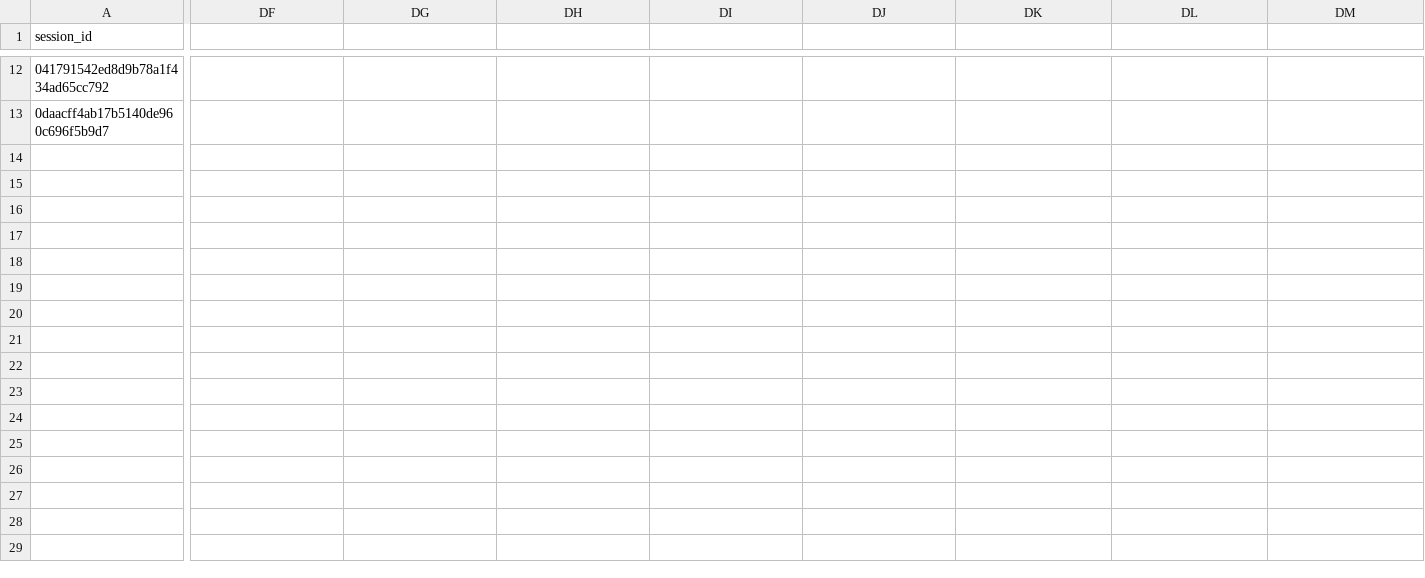
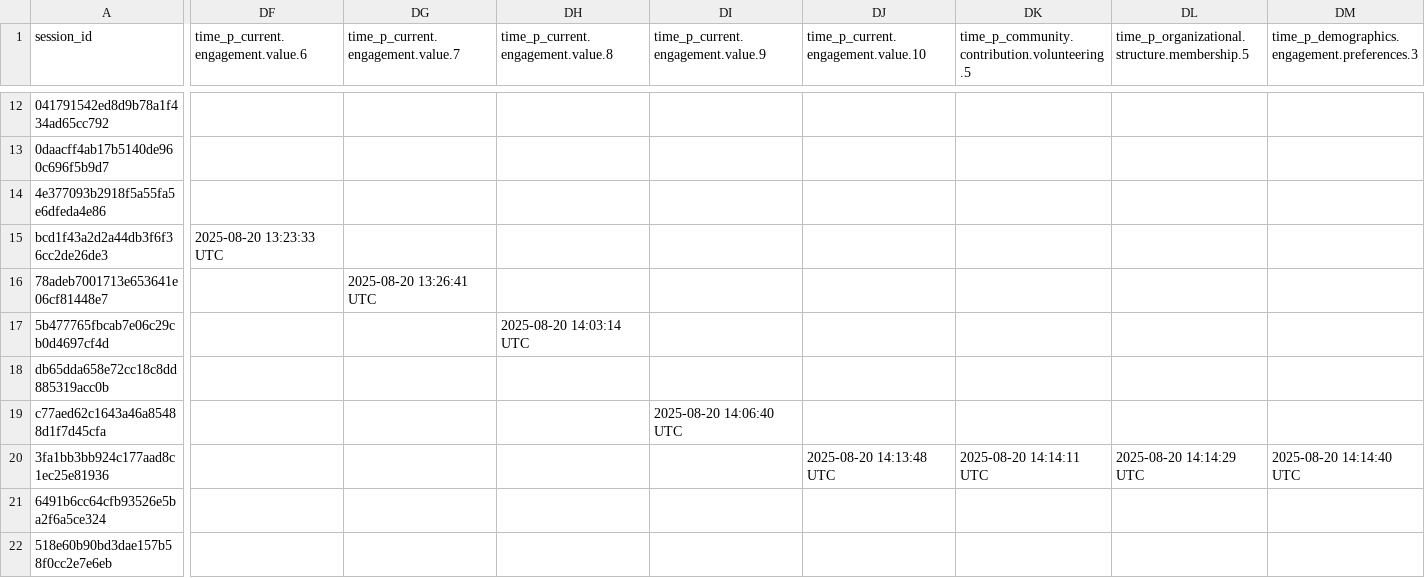
Before and after one commit to jtkulas/MPPAW25, a CSV file: preview_data.csv, drawn as a sheet; only a part is shown, gaps mark what is left out; rows hold the shown columns only; the diff covers the shown part only; the diff names each change by its address in the sheet, - before the commit and + after, or states it on an @@ line.

```diff
--- a/preview_data.csv
+++ b/preview_data.csv
-DF1: (empty)
+DF1: time_p_current.engagement.value.6
-DG1: (empty)
+DG1: time_p_current.engagement.value.7
-DH1: (empty)
+DH1: time_p_current.engagement.value.8
-DI1: (empty)
+DI1: time_p_current.engagement.value.9
-DJ1: (empty)
+DJ1: time_p_current.engagement.value.10
-DK1: (empty)
+DK1: time_p_community.contribution.volunteering.5
-DL1: (empty)
+DL1: time_p_organizational.structure.membership.5
-DM1: (empty)
+DM1: time_p_demographics.engagement.preferences.3
+row 14: 4e377093b2918f5a55fa5e6dfeda4e86
+row 15: bcd1f43a2d2a44db3f6f36cc2de26de3 | 2025-08-20 13:23:33 UTC
+row 16: 78adeb7001713e653641e06cf81448e7 |  | 2025-08-20 13:26:41 UTC
+row 17: 5b477765fbcab7e06c29cb0d4697cf4d |  |  | 2025-08-20 14:03:14 UTC
+row 18: db65dda658e72cc18c8dd885319acc0b
+row 19: c77aed62c1643a46a85488d1f7d45cfa |  |  |  | 2025-08-20 14:06:40 UTC
+row 20: 3fa1bb3bb924c177aad8c1ec25e81936 |  |  |  |  | 2025-08-20 14:13:48 UTC | 2025-08-20 14:14:11 UTC | 2025-08-20 14:14:29 UTC | 2025-08-20 14:14:40 UTC
+row 21: 6491b6cc64cfb93526e5ba2f6a5ce324
+row 22: 518e60b90bd3dae157b58f0cc2e7e6eb
```
Also changed, not shown: 5 edited cells elsewhere in this file, 7 other files.
